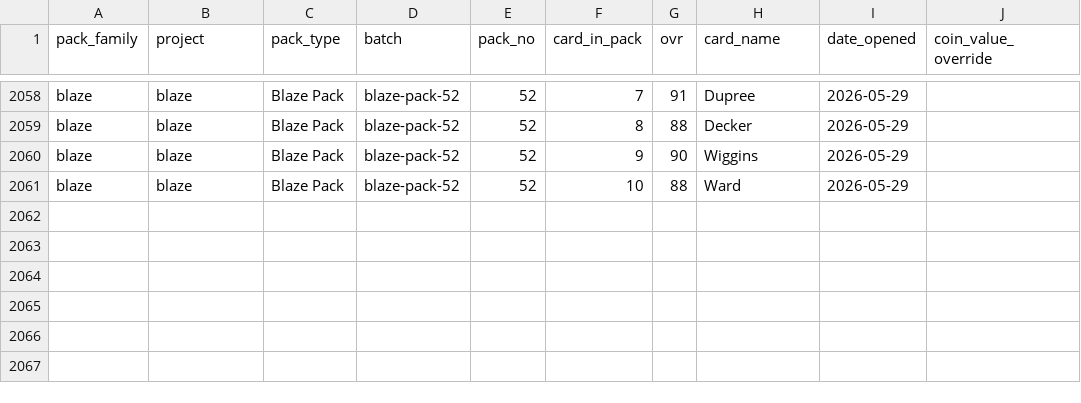
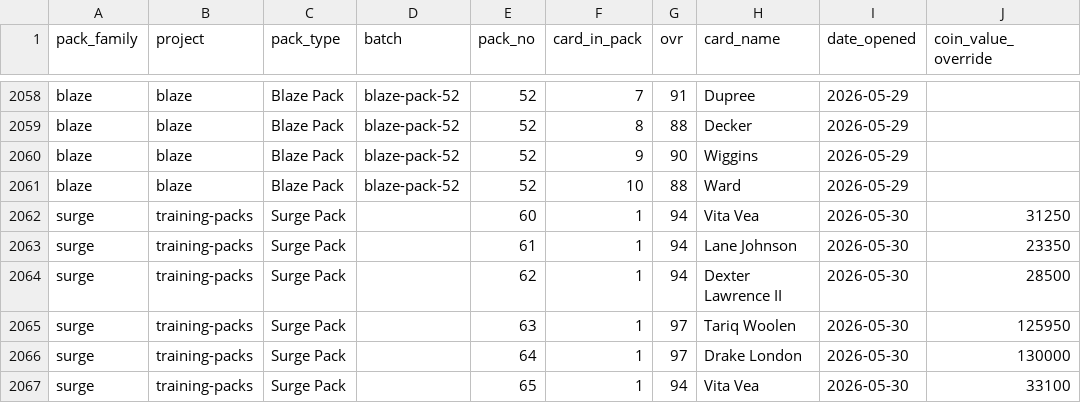
Before and after one commit to mrosale2/mut-pack-reports, a CSV file: data/all_pulls.csv, drawn as a sheet; only a part is shown, gaps mark what is left out.

Commit message:
Surge +6 cards (packs 60-65): 4x94 (Vita Vea x2, Lane Johnson, Dexter Lawrence II) + 2x97 (Woolen, London); now 65 packs

```diff
--- a/data/all_pulls.csv
+++ b/data/all_pulls.csv
@@ -2061 +2061,7 @@ blaze,blaze,Blaze Pack,blaze-pack-52,52,9,90,Wiggins,2026-05-29,
 blaze,blaze,Blaze Pack,blaze-pack-52,52,10,88,Ward,2026-05-29,
+surge,training-packs,Surge Pack,,60,1,94,Vita Vea,2026-05-30,31250
+surge,training-packs,Surge Pack,,61,1,94,Lane Johnson,2026-05-30,23350
+surge,training-packs,Surge Pack,,62,1,94,Dexter Lawrence II,2026-05-30,28500
+surge,training-packs,Surge Pack,,63,1,97,Tariq Woolen,2026-05-30,125950
+surge,training-packs,Surge Pack,,64,1,97,Drake London,2026-05-30,130000
+surge,training-packs,Surge Pack,,65,1,94,Vita Vea,2026-05-30,33100
```
Also changed, not shown: 1 other file.
